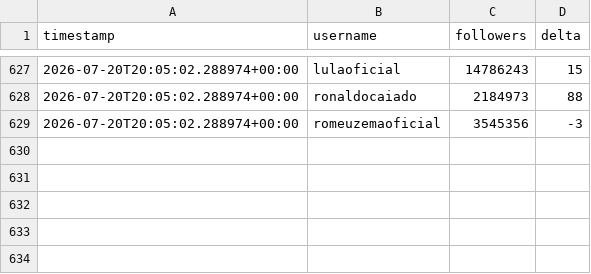
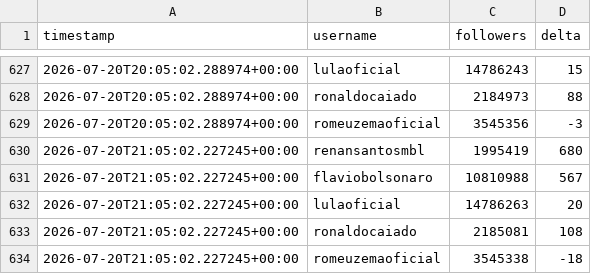
Before and after one commit to jonathanabrantes/engajamento-eleicoes, a CSV file: data/followers.csv, drawn as a sheet; only a part is shown, gaps mark what is left out.

Commit message:
chore(bot): atualiza followers.csv + evidência HTML zip

```diff
--- a/data/followers.csv
+++ b/data/followers.csv
@@ -629 +629,6 @@ timestamp,username,followers,delta
 2026-07-20T20:05:02.288974+00:00,romeuzemaoficial,3545356,-3
+2026-07-20T21:05:02.227245+00:00,renansantosmbl,1995419,680
+2026-07-20T21:05:02.227245+00:00,flaviobolsonaro,10810988,567
+2026-07-20T21:05:02.227245+00:00,lulaoficial,14786263,20
+2026-07-20T21:05:02.227245+00:00,ronaldocaiado,2185081,108
+2026-07-20T21:05:02.227245+00:00,romeuzemaoficial,3545338,-18
```
Also changed, not shown: 1 other file.
